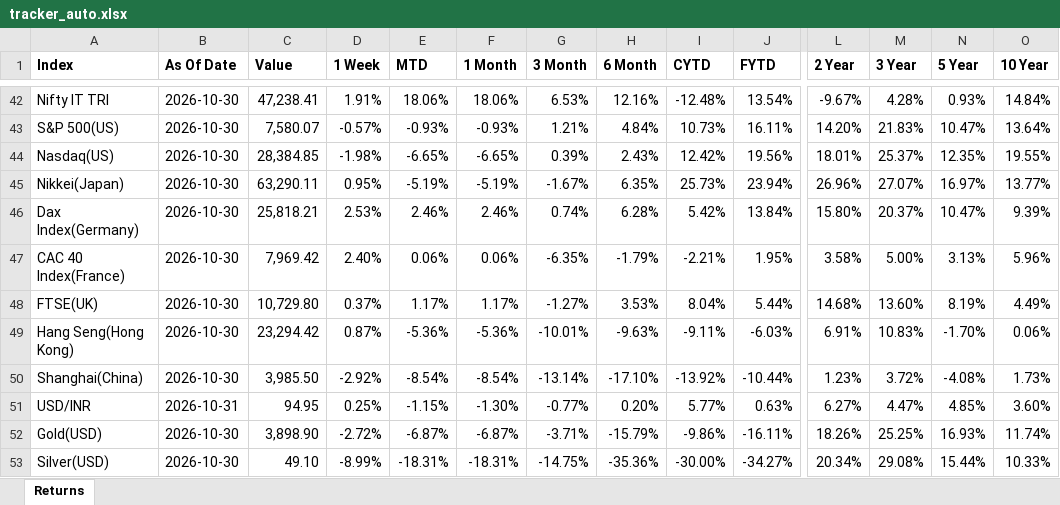
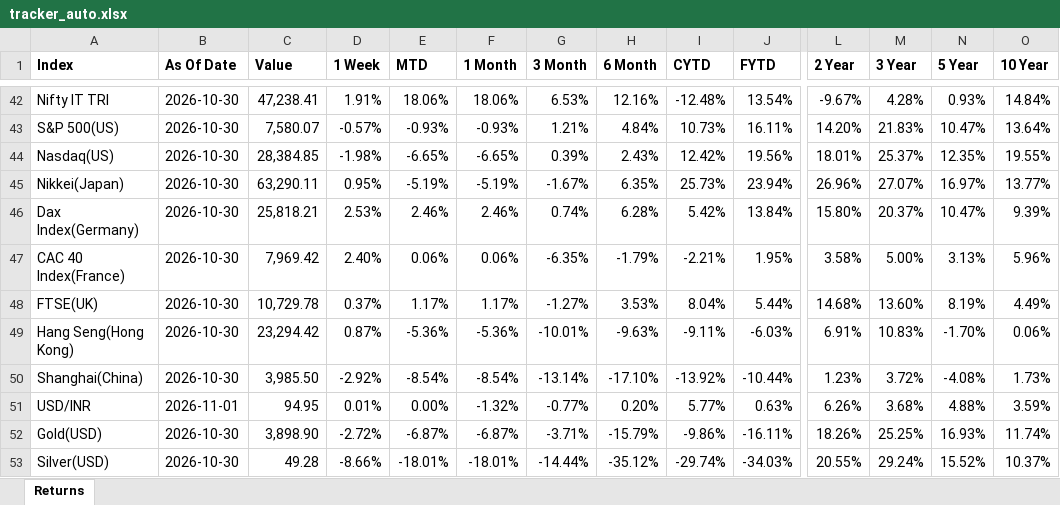
Before and after one commit to nevervans/Indices-Tracker, an Excel workbook: tracker_auto.xlsx, sheet Returns, drawn as a sheet; only a part is shown, gaps mark what is left out; values as stored, in another font and other column widths than the file's, no borders; the diff covers the shown part only; the diff names each change by its address in the sheet, - before the commit and + after, or states it on an @@ line.

```diff
--- a/tracker_auto.xlsx (sheet Returns)
+++ b/tracker_auto.xlsx (sheet Returns)
-C48 (Value): 10,729.80
+C48 (Value): 10,729.78
-B51 (As Of Date): 2026-10-31
+B51 (As Of Date): 2026-11-01
-D51 (1 Week): 0.25%
+D51 (1 Week): 0.01%
-E51 (MTD): -1.15%
+E51 (MTD): 0.00%
-F51 (1 Month): -1.30%
+F51 (1 Month): -1.32%
-L51 (2 Year): 6.27%
+L51 (2 Year): 6.26%
-M51 (3 Year): 4.47%
+M51 (3 Year): 3.68%
-N51 (5 Year): 4.85%
+N51 (5 Year): 4.88%
-O51 (10 Year): 3.60%
+O51 (10 Year): 3.59%
-C53 (Value): 49.10
+C53 (Value): 49.28
-D53 (1 Week): -8.99%
+D53 (1 Week): -8.66%
-E53 (MTD): -18.31%
+E53 (MTD): -18.01%
-F53 (1 Month): -18.31%
+F53 (1 Month): -18.01%
-G53 (3 Month): -14.75%
+G53 (3 Month): -14.44%
-H53 (6 Month): -35.36%
+H53 (6 Month): -35.12%
-I53 (CYTD): -30.00%
+I53 (CYTD): -29.74%
-J53 (FYTD): -34.27%
+J53 (FYTD): -34.03%
-L53 (2 Year): 20.34%
+L53 (2 Year): 20.55%
-M53 (3 Year): 29.08%
+M53 (3 Year): 29.24%
-N53 (5 Year): 15.44%
+N53 (5 Year): 15.52%
-O53 (10 Year): 10.33%
+O53 (10 Year): 10.37%
```
Also changed, not shown: 1 edited cell elsewhere in this sheet, 5 other files.
